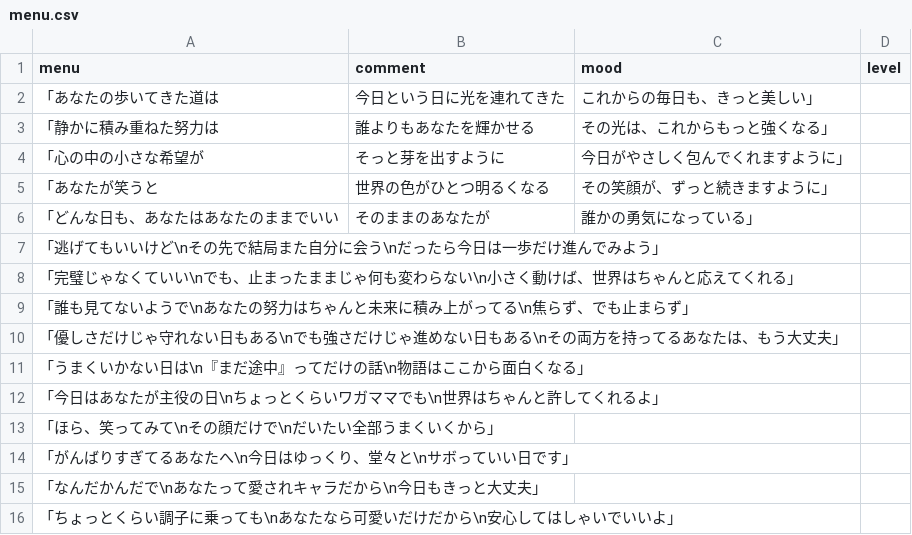
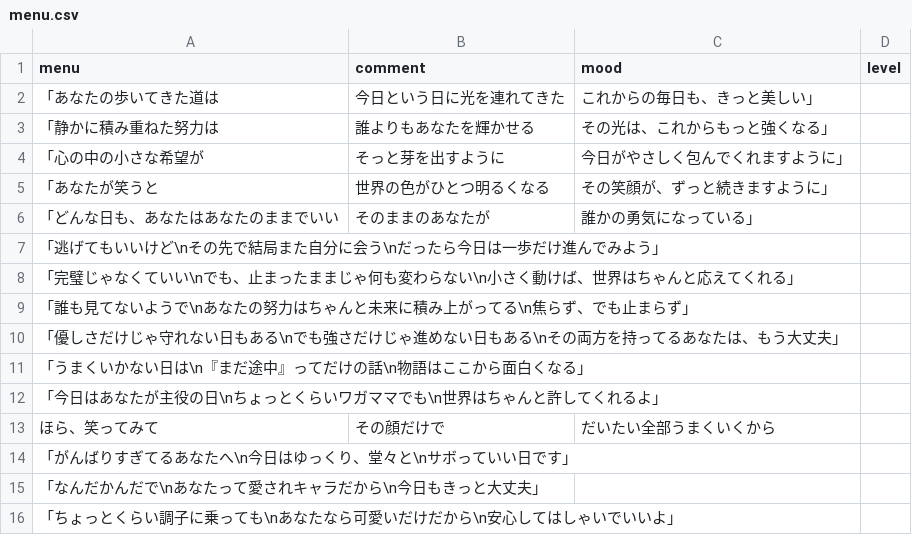
Before and after one commit to AA-ishi/HappyBirthday_MS, a CSV file: menu.csv, drawn as a sheet.

Commit message:
Update menu.csv

```diff
--- a/menu.csv
+++ b/menu.csv
@@ -12,3 +12,3 @@
 「今日はあなたが主役の日\nちょっとくらいワガママでも\n世界はちゃんと許してくれるよ」, ,
-「ほら、笑ってみて\nその顔だけで\nだいたい全部うまくいくから」, ,
+ほら、笑ってみて,その顔だけで,だいたい全部うまくいくから
 「がんばりすぎてるあなたへ\n今日はゆっくり、堂々と\nサボっていい日です」, ,
```
